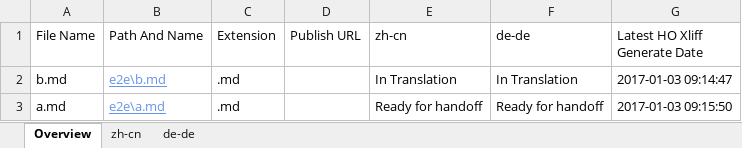
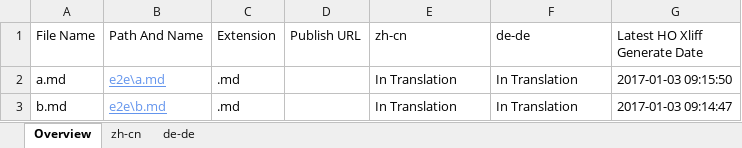
Before and after one commit to OpenLocalizationTestOrg/ol-test1-handback, an Excel workbook: ol-handback/OpenLocalizationTestOrg/ol-test1/ci/localization-status.xlsx, sheet Overview, drawn as a sheet; values as stored, in another font and other column widths than the file's, no borders; table styles not drawn; removed rows and columns are numbered as before the commit, all else as after; the diff names each change by its address in the sheet, - before the commit and + after, or states it on an @@ line.

```diff
--- a/ol-handback/OpenLocalizationTestOrg/ol-test1/ci/localization-status.xlsx (sheet Overview)
+++ b/ol-handback/OpenLocalizationTestOrg/ol-test1/ci/localization-status.xlsx (sheet Overview)
+row 2: a.md | e2e\a.md | .md |  | In Translation | In Translation | 2017-01-03 09:15:50
-row 3: a.md | e2e\a.md | .md |  | Ready for handoff | Ready for handoff | 2017-01-03 09:15:50
```
Also changed, not shown: sheet zh-cn, sheet de-de.
